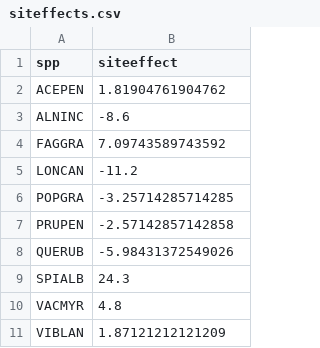
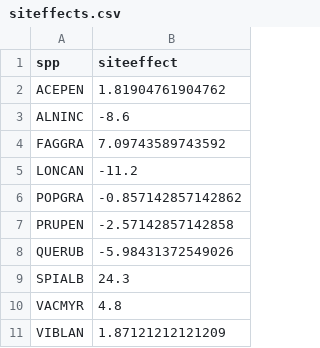
Before and after one commit to lizzieinvancouver/budgenetics, a CSV file: analyses/output/siteffects.csv, drawn as a sheet.

```diff
--- a/analyses/output/siteffects.csv
+++ b/analyses/output/siteffects.csv
@@ -5,3 +5,3 @@
 "LONCAN",-11.2
-"POPGRA",-3.25714285714285
+"POPGRA",-0.857142857142862
 "PRUPEN",-2.57142857142858
```
Also changed, not shown: analyses/output/budsummary.csv, analyses/output/indforGBS.csv, 2 other files.
